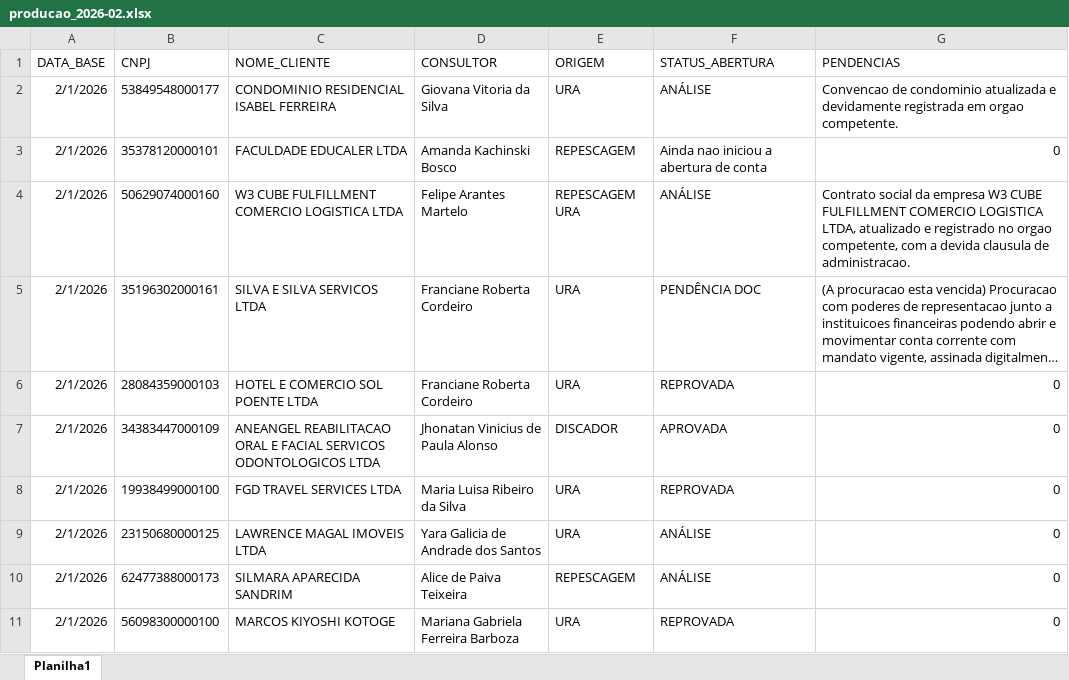
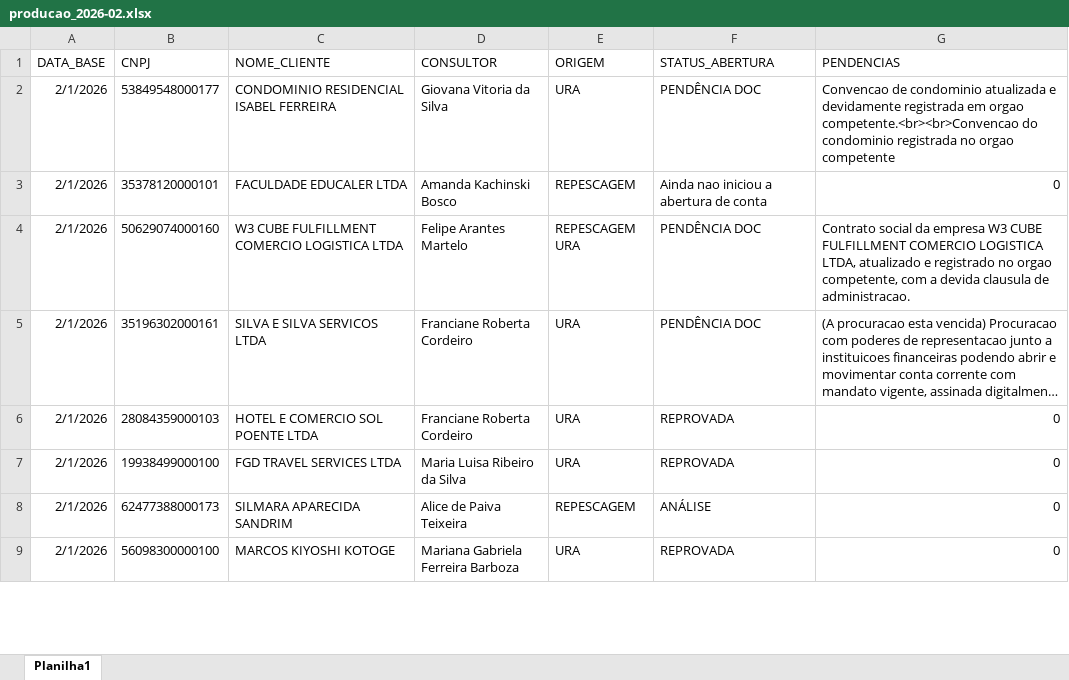
Before and after one commit to Augusto05/atlas, an Excel workbook: first-atlas/producao_2026-02.xlsx, sheet Planilha1, drawn as a sheet; only a part is shown; long unchanged cells end in …; values as stored, in another font and other column widths than the file's, no borders; removed rows and columns are numbered as before the commit, all else as after; the diff covers the shown part only; the diff names each change by its address in the sheet, - before the commit and + after, or states it on an @@ line.

```diff
--- a/first-atlas/producao_2026-02.xlsx (sheet Planilha1)
+++ b/first-atlas/producao_2026-02.xlsx (sheet Planilha1)
-F2 (STATUS_ABERTURA): ANÁLISE
+F2 (STATUS_ABERTURA): PENDÊNCIA DOC
-G2 (PENDENCIAS): …em orgao competente.
+G2 (PENDENCIAS): …em orgao competente.<br><br>Convencao do condominio registrada no orgao competente
-F4 (STATUS_ABERTURA): ANÁLISE
+F4 (STATUS_ABERTURA): PENDÊNCIA DOC
-row 7: 2/1/2026 | 34383447000109 | ANEANGEL REABILITACAO ORAL E FACIAL SERVICOS ODONTOLOGICOS LTDA | Jhonatan Vinicius de Paula Alonso | DISCADOR | APROVADA | 0
-row 9: 2/1/2026 | 23150680000125 | LAWRENCE MAGAL IMOVEIS LTDA | Yara Galicia de Andrade dos Santos | URA | ANÁLISE | 0
```
Also changed, not shown: 83 added rows, 8 removed rows and 19 edited cells elsewhere in this sheet.
